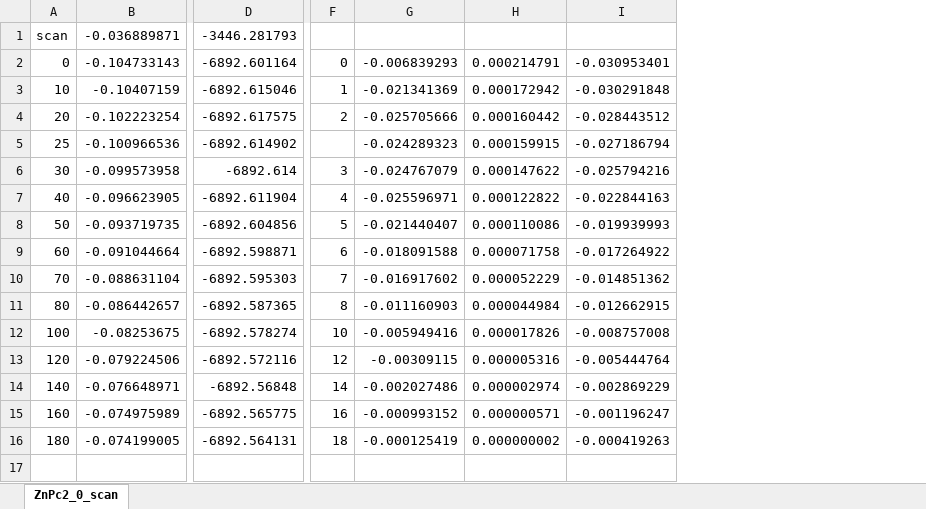
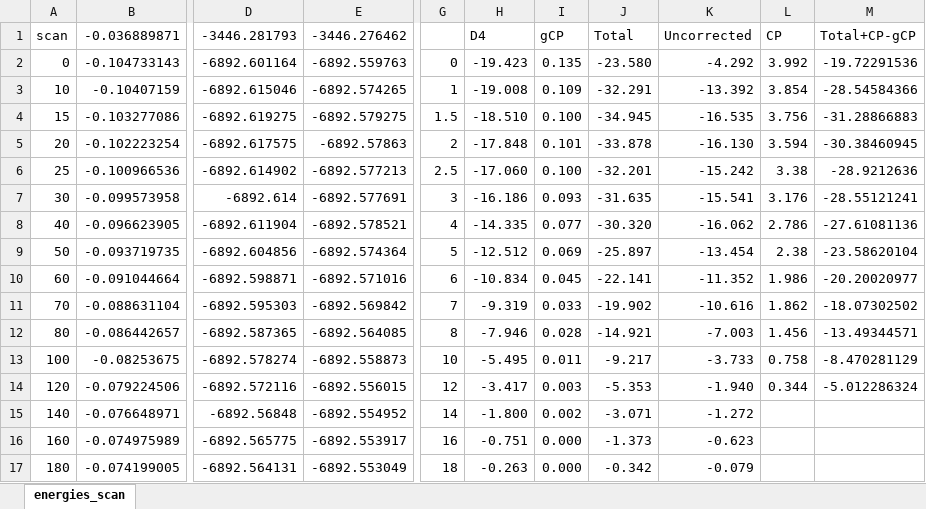
Before and after one commit to KCN1/ms_excitonic, an Excel workbook: energy/ZnPc2_0_scan.xlsx, sheet energies_scan, drawn as a sheet; only a part is shown, gaps mark what is left out; values as stored, in another font and other column widths than the file's, no borders; charts and pictures not drawn; removed rows and columns are numbered as before the commit, all else as after; rows hold the shown columns only; the diff names each change by its address in the sheet, - before the commit and + after, or states it on an @@ line.

```diff
--- a/energy/ZnPc2_0_scan.xlsx (sheet energies_scan)
+++ b/energy/ZnPc2_0_scan.xlsx (sheet energies_scan)
-sheet tab: ZnPc2_0_scan
+sheet tab: energies_scan
+column E, rows 1-3: -3446.276462 | -6892.559763 | -6892.574265; rows 5-17: -6892.57863 | -6892.577213 | -6892.577691 | -6892.578521 | -6892.574364 | -6892.571016 | -6892.569842 | -6892.564085 | -6892.558873 | -6892.556015 | -6892.554952 | -6892.553917 | -6892.553049
-column G, rows 2-16: -0.006839293 | -0.021341369 | -0.025705666 | -0.024289323 | -0.024767079 | -0.025596971 | -0.021440407 | -0.018091588 | -0.016917602 | -0.011160903 | -0.005949416 | -0.00309115 | -0.002027486 | -0.000993152 | -0.000125419
-column H, rows 2-16: 0.000214791 | 0.000172942 | 0.000160442 | 0.000159915 | 0.000147622 | 0.000122822 | 0.000110086 | 0.000071758 | 0.000052229 | 0.000044984 | 0.000017826 | 0.000005316 | 0.000002974 | 0.000000571 | 0.000000002
-column I, rows 2-16: -0.030953401 | -0.030291848 | -0.028443512 | -0.027186794 | -0.025794216 | -0.022844163 | -0.019939993 | -0.017264922 | -0.014851362 | -0.012662915 | -0.008757008 | -0.005444764 | -0.002869229 | -0.001196247 | -0.000419263
+column H, rows 1-3: D4 | -19.423 | -19.008; rows 5-17: -17.848 | -17.060 | -16.186 | -14.335 | -12.512 | -10.834 | -9.319 | -7.946 | -5.495 | -3.417 | -1.800 | -0.751 | -0.263
+column I, rows 1-3: gCP | 0.135 | 0.109; rows 5-17: 0.101 | 0.100 | 0.093 | 0.077 | 0.069 | 0.045 | 0.033 | 0.028 | 0.011 | 0.003 | 0.002 | 0.000 | 0.000
+column J, rows 1-3: Total | -23.580 | -32.291; rows 5-17: -33.878 | -32.201 | -31.635 | -30.320 | -25.897 | -22.141 | -19.902 | -14.921 | -9.217 | -5.353 | -3.071 | -1.373 | -0.342
+column K, rows 1-3: Uncorrected | -4.292 | -13.392; rows 5-17: -16.130 | -15.242 | -15.541 | -16.062 | -13.454 | -11.352 | -10.616 | -7.003 | -3.733 | -1.940 | -1.272 | -0.623 | -0.079
+column L, rows 1-3: CP | 3.992 | 3.854; rows 5-14: 3.594 | 3.38 | 3.176 | 2.786 | 2.38 | 1.986 | 1.862 | 1.456 | 0.758 | 0.344
+column M, rows 1-3: Total+CP-gCP | -19.72291536 | -28.54584366; rows 5-14: -30.38460945 | -28.9212636 | -28.55121241 | -27.61081136 | -23.58620104 | -20.20020977 | -18.07302502 | -13.49344571 | -8.470281129 | -5.012286324
+row 4: 15 | -0.103277086 | -6892.619275 | -6892.579275 | 1.5 | -18.510 | 0.100 | -34.945 | -16.535 | 3.756 | -31.28866883
-G6: (empty)
+G6: 2.5
```
Also changed, not shown: formulas that keep their value, charts or pictures, 29 other files.
